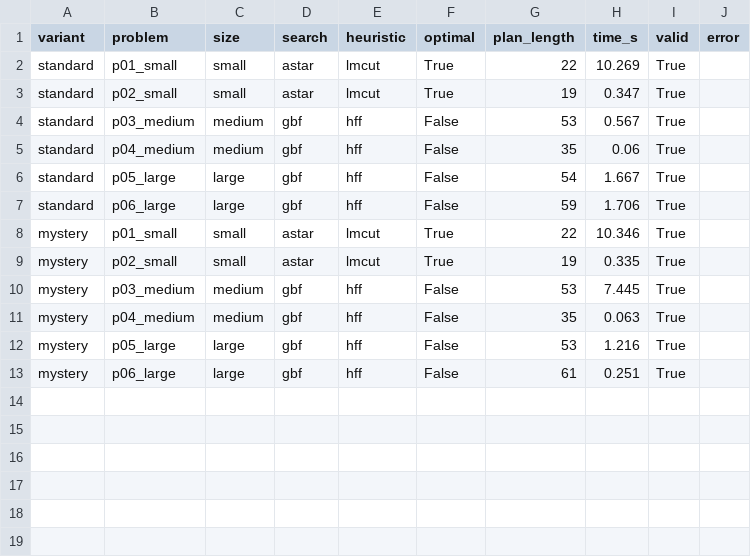
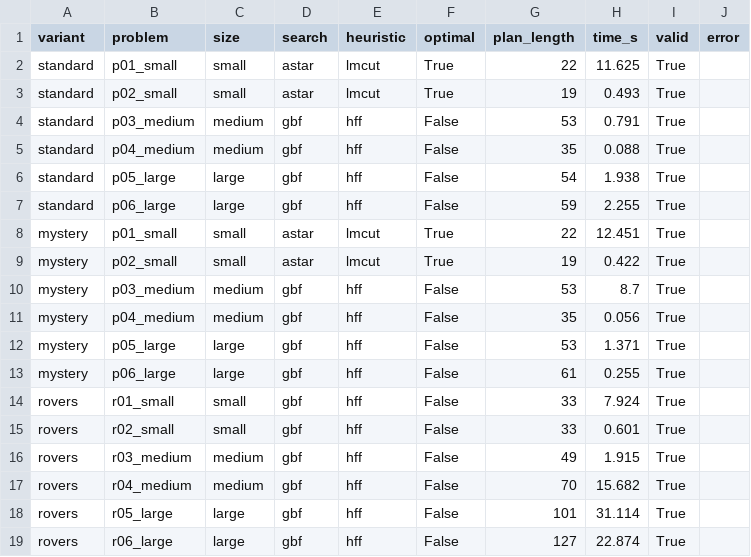
Before and after one commit to EhsanAhmadpour/lunar-llm-planning, a CSV file: results/baseline.csv, drawn as a sheet.

```diff
--- a/results/baseline.csv
+++ b/results/baseline.csv
@@ -1,13 +1,19 @@
 variant,problem,size,search,heuristic,optimal,plan_length,time_s,valid,error
-standard,p01_small,small,astar,lmcut,True,22,10.269,True,
-standard,p02_small,small,astar,lmcut,True,19,0.347,True,
-standard,p03_medium,medium,gbf,hff,False,53,0.567,True,
-standard,p04_medium,medium,gbf,hff,False,35,0.06,True,
-standard,p05_large,large,gbf,hff,False,54,1.667,True,
-standard,p06_large,large,gbf,hff,False,59,1.706,True,
-mystery,p01_small,small,astar,lmcut,True,22,10.346,True,
-mystery,p02_small,small,astar,lmcut,True,19,0.335,True,
-mystery,p03_medium,medium,gbf,hff,False,53,7.445,True,
-mystery,p04_medium,medium,gbf,hff,False,35,0.063,True,
-mystery,p05_large,large,gbf,hff,False,53,1.216,True,
-mystery,p06_large,large,gbf,hff,False,61,0.251,True,
+standard,p01_small,small,astar,lmcut,True,22,11.625,True,
+standard,p02_small,small,astar,lmcut,True,19,0.493,True,
+standard,p03_medium,medium,gbf,hff,False,53,0.791,True,
+standard,p04_medium,medium,gbf,hff,False,35,0.088,True,
+standard,p05_large,large,gbf,hff,False,54,1.938,True,
+standard,p06_large,large,gbf,hff,False,59,2.255,True,
+mystery,p01_small,small,astar,lmcut,True,22,12.451,True,
+mystery,p02_small,small,astar,lmcut,True,19,0.422,True,
+mystery,p03_medium,medium,gbf,hff,False,53,8.7,True,
+mystery,p04_medium,medium,gbf,hff,False,35,0.056,True,
+mystery,p05_large,large,gbf,hff,False,53,1.371,True,
+mystery,p06_large,large,gbf,hff,False,61,0.255,True,
+rovers,r01_small,small,gbf,hff,False,33,7.924,True,
+rovers,r02_small,small,gbf,hff,False,33,0.601,True,
+rovers,r03_medium,medium,gbf,hff,False,49,1.915,True,
+rovers,r04_medium,medium,gbf,hff,False,70,15.682,True,
+rovers,r05_large,large,gbf,hff,False,101,31.114,True,
+rovers,r06_large,large,gbf,hff,False,127,22.874,True,
```
Also changed, not shown: 45 other files.
